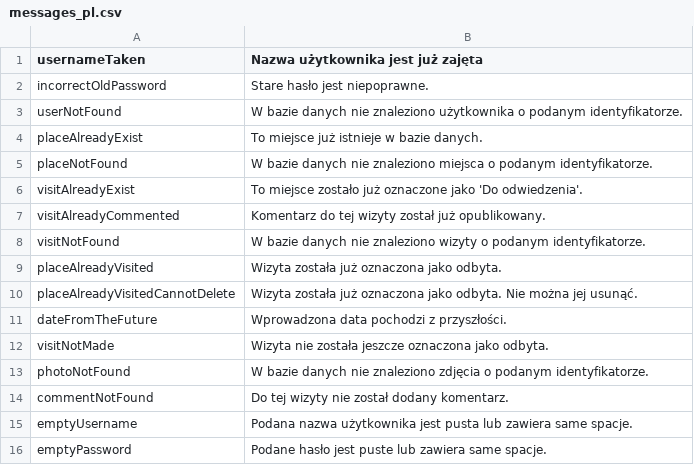
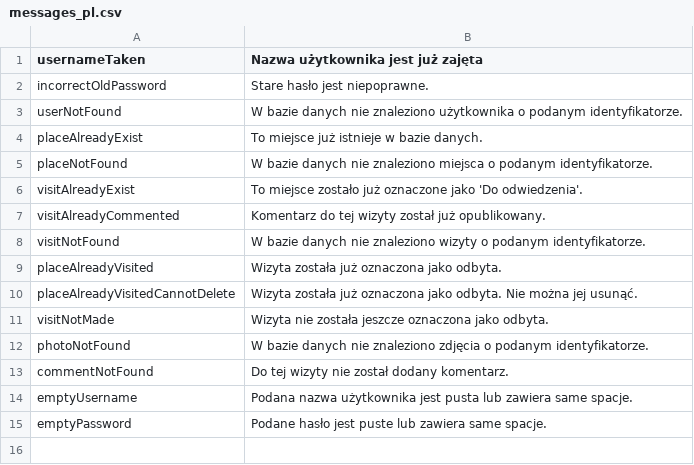
Before and after one commit to MTretowski/Traveller, a CSV file: src/main/resources/messages_pl.csv, drawn as a sheet; the diff names each change by its address in the sheet, - before the commit and + after, or states it on an @@ line.

Commit message:
Usunięcie warunku czy data wizyty nie pochodzi z przyszłości

```diff
--- a/src/main/resources/messages_pl.csv
+++ b/src/main/resources/messages_pl.csv
-row 11: dateFromTheFuture | Wprowadzona data pochodzi z przyszłości.
```
Also changed, not shown: src/main/resources/messages_en.csv, 1 other file.
